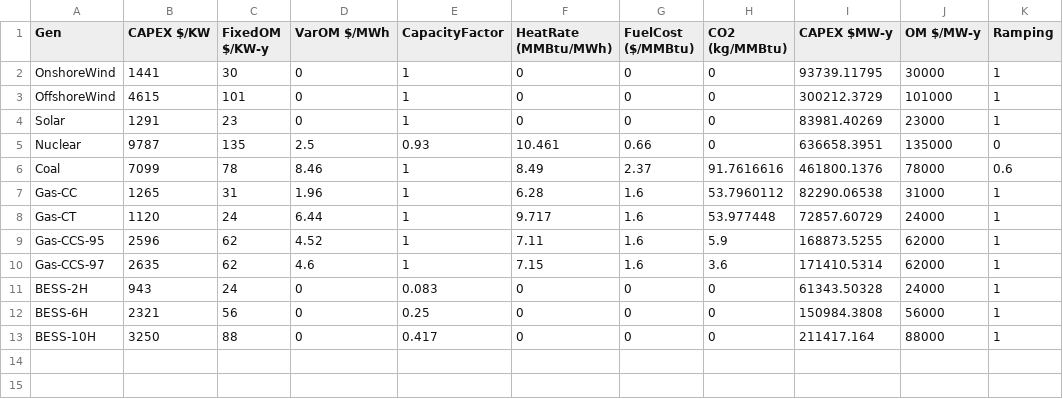
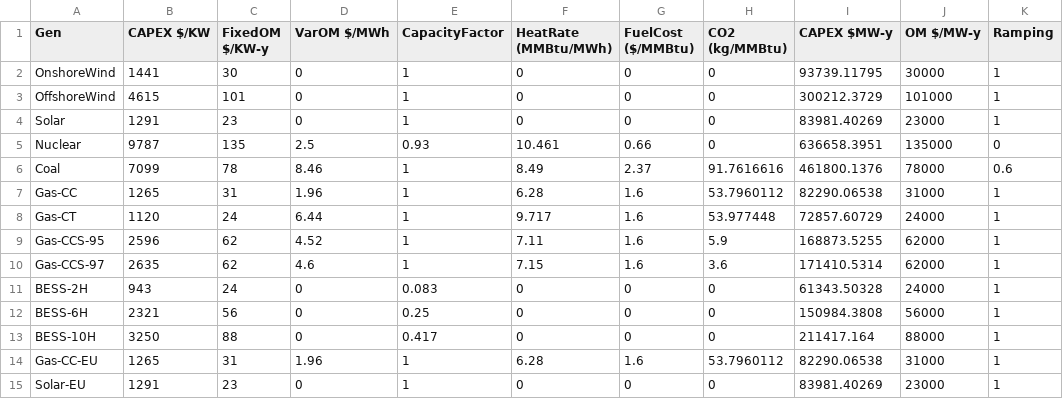
Before and after one commit to itserrano/PowerSystemPlanning_CW, a CSV file: Data/CostsData.csv, drawn as a sheet.

```diff
--- a/Data/CostsData.csv
+++ b/Data/CostsData.csv
@@ -13 +13,3 @@ BESS-6H,2321,56,0,0.25,0,0,0,150984.3808,56000,1
 BESS-10H,3250,88,0,0.417,0,0,0,211417.164,88000,1
+Gas-CC-EU,1265,31,1.96,1,6.28,1.6,53.7960112,82290.06538,31000,1
+Solar-EU,1291,23,0,1,0,0,0,83981.40269,23000,1
```
Also changed, not shown: 9 other files.
